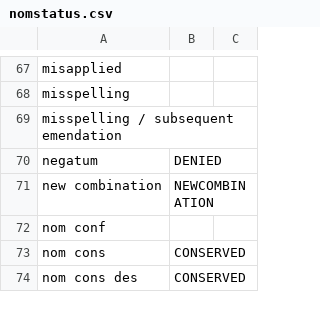
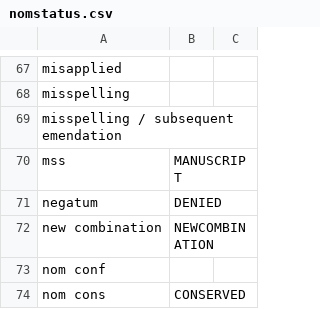
Before and after one commit to CatalogueOfLife/backend, a CSV file: colplus-parser/src/main/resources/parser/dicts/nomstatus.csv, drawn as a sheet; only a part is shown, gaps mark what is left out; the shorter side is filled out with more unchanged rows; the diff names each change by its address in the sheet, - before the commit and + after, or states it on an @@ line.

```diff
--- a/colplus-parser/src/main/resources/parser/dicts/nomstatus.csv
+++ b/colplus-parser/src/main/resources/parser/dicts/nomstatus.csv
+row 70: mss | MANUSCRIPT
```
Also changed, not shown: 31 other files.
